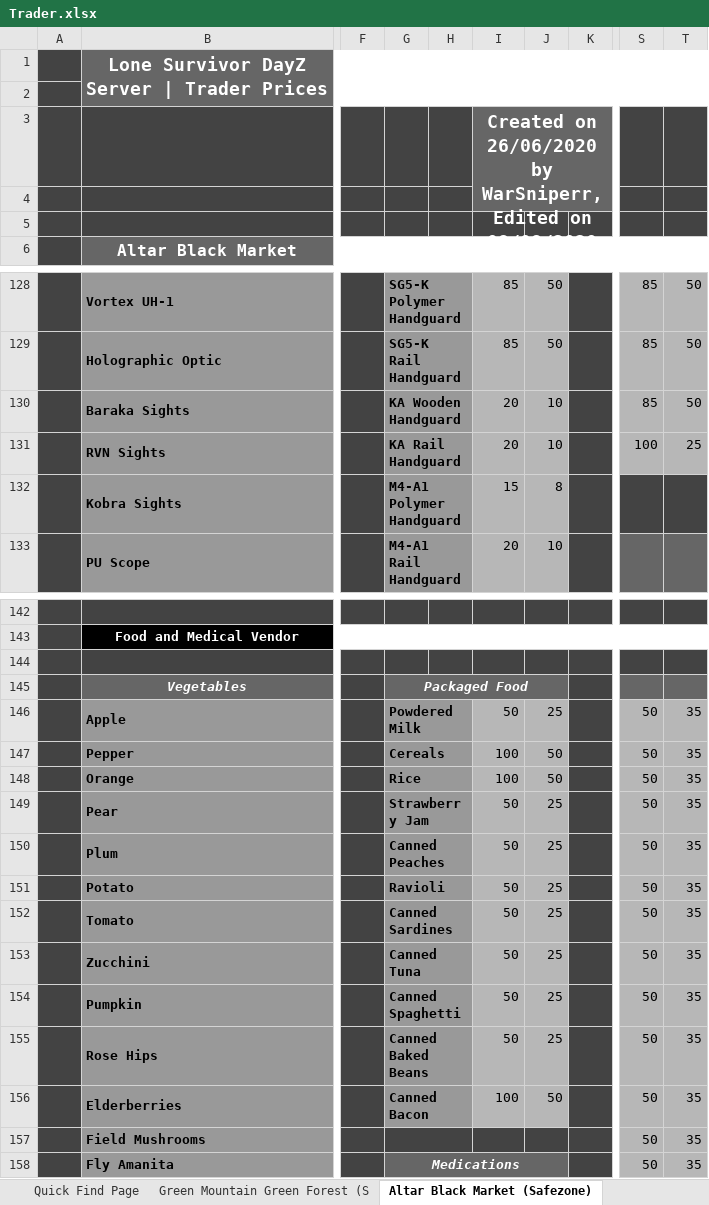
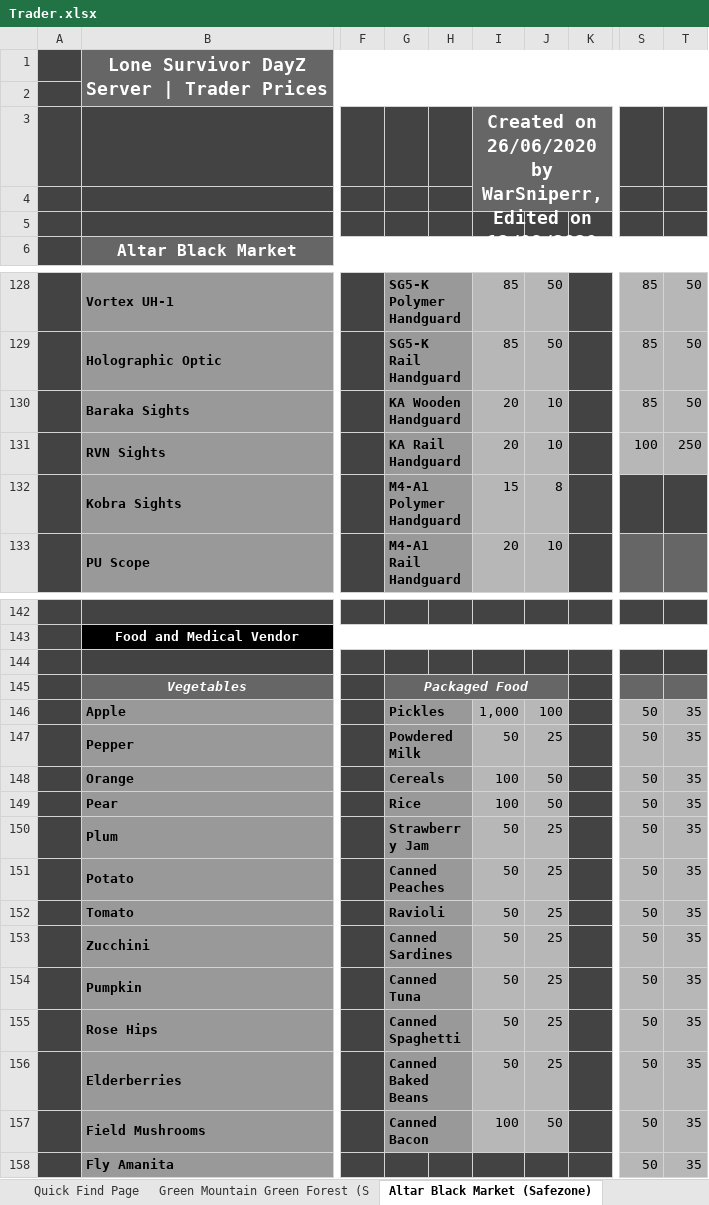
Before and after one commit to MMusto/MassMoveDiscordBot, an Excel workbook: Trader.xlsx, sheet Altar Black Market (Safezone), drawn as a sheet; only a part is shown, gaps mark what is left out; values as stored, in another font and other column widths than the file's, no borders; charts and pictures not drawn; the diff covers the shown part only; the diff names each change by its address in the sheet, - before the commit and + after, or states it on an @@ line.

```diff
--- a/Trader.xlsx (sheet Altar Black Market (Safezone))
+++ b/Trader.xlsx (sheet Altar Black Market (Safezone))
-I3: …Edited on 08/08/2020
+I3: …Edited on 12/08/2020
-T131: 25
+T131: 250
-G146: Powdered Milk
+G146: Pickles
-I146: 50
+I146: 1,000
-J146: 25
+J146: 100
-G147: Cereals
+G147: Powdered Milk
-I147: 100
+I147: 50
-J147: 50
+J147: 25
-G148: Rice
+G148: Cereals
-G149: Strawberry Jam
+G149: Rice
-I149: 50
+I149: 100
-J149: 25
+J149: 50
-G150: Canned Peaches
+G150: Strawberry Jam
-G151: Ravioli
+G151: Canned Peaches
-G152: Canned Sardines
+G152: Ravioli
-G153: Canned Tuna
+G153: Canned Sardines
-G154: Canned Spaghetti
+G154: Canned Tuna
-G155: Canned Baked Beans
+G155: Canned Spaghetti
-G156: Canned Bacon
+G156: Canned Baked Beans
-I156: 100
+I156: 50
-J156: 50
+J156: 25
-G157: (empty)
+G157: Canned Bacon
-G157 fill: #434343
+G157 fill: #999999
-I157: (empty)
+I157: 100
-I157:J157 fill: #434343
+I157:J157 fill: #B7B7B7
-J157: (empty)
+J157: 50
-G158: Medications
+G158: (empty)
-G158 fill: #666666
+G158 fill: #434343
-G158:J158 merged
-H158:J158 fill: none
+H158:J158 fill: #434343
```
Also changed, not shown: 16 edited cells, cell formats and merged cells elsewhere in this sheet, sheet High Tier Military Trader (No S, sheet Green Mountain Green Forest (S, charts or pictures, 1 other file.
